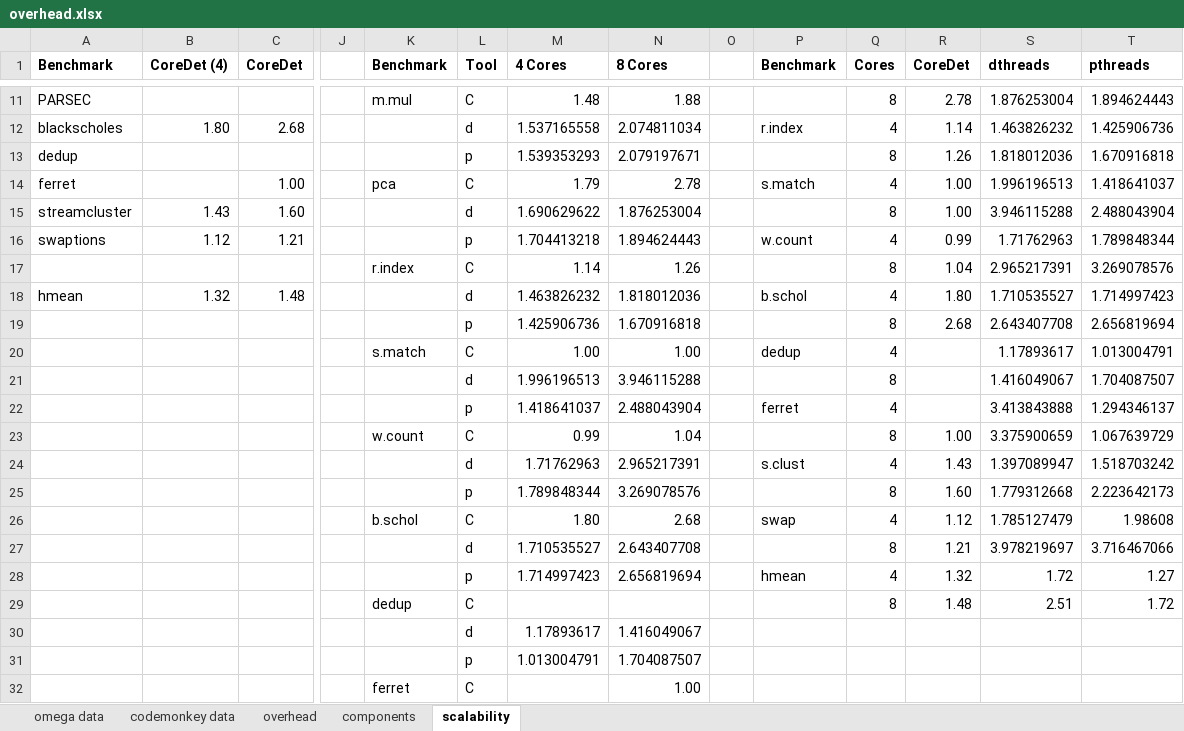
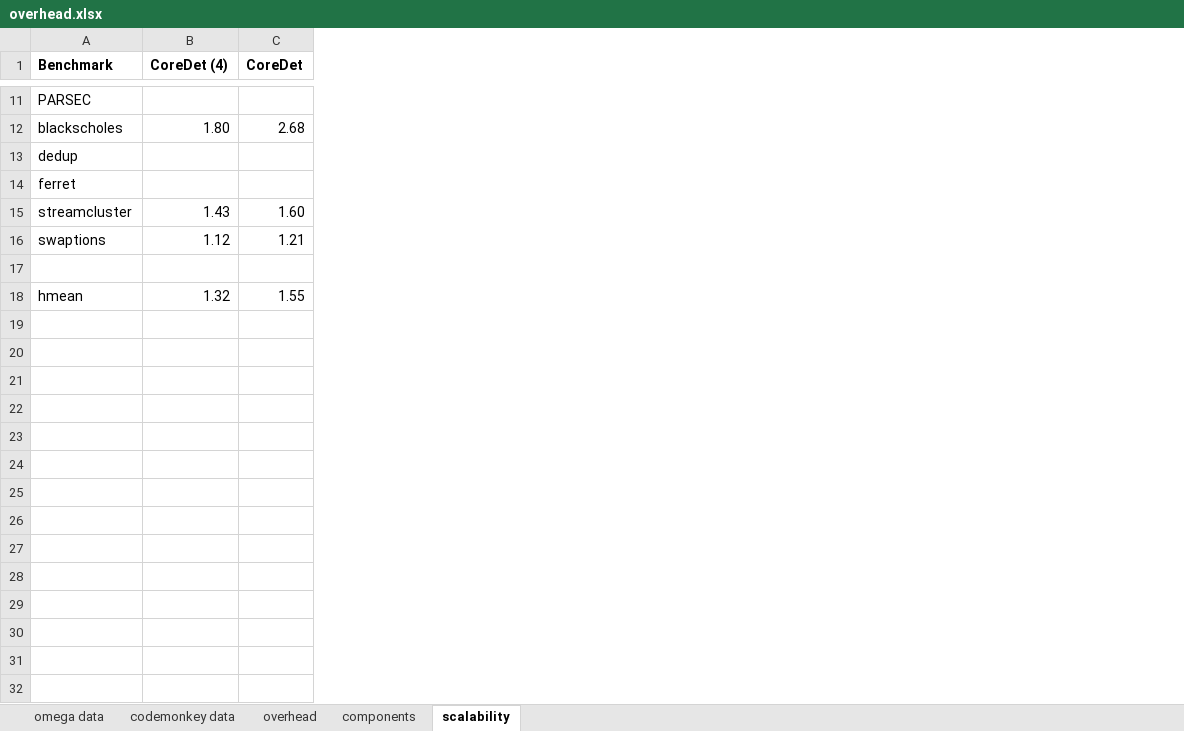
Before and after one commit to plasma-umass/TongpingThesis, an Excel workbook: dthreads/figure/overhead.xlsx, sheet scalability, drawn as a sheet; only a part is shown, gaps mark what is left out; values as stored, in another font and other column widths than the file's, no borders; charts and pictures not drawn; rows hold the shown columns only; the diff covers the shown part only; the diff names each change by its address in the sheet, - before the commit and + after, or states it on an @@ line.

```diff
--- a/dthreads/figure/overhead.xlsx (sheet scalability)
+++ b/dthreads/figure/overhead.xlsx (sheet scalability)
-column J, empty
-column K (Benchmark), rows 11-17: m.mul |  |  | pca |  |  | r.index
-column L (Tool), rows 11-18: C | d | p | C | d | p | C | d
-column M (4 Cores), rows 11-18: 1.48 | 1.537165558 | 1.539353293 | 1.79 | 1.690629622 | 1.704413218 | 1.14 | 1.463826232
-column N (8 Cores), rows 11-18: 1.88 | 2.074811034 | 2.079197671 | 2.78 | 1.876253004 | 1.894624443 | 1.26 | 1.818012036
-column O, empty
-column P (Benchmark), rows 12-18: r.index |  | s.match |  | w.count |  | b.schol
-column Q (Cores), rows 11-18: 8 | 4 | 8 | 4 | 8 | 4 | 8 | 4
-column R (CoreDet), rows 11-18: 2.78 | 1.14 | 1.26 | 1.00 | 1.00 | 0.99 | 1.04 | 1.80
-column S (dthreads), rows 11-18: 1.876253004 | 1.463826232 | 1.818012036 | 1.996196513 | 3.946115288 | 1.71762963 | 2.965217391 | 1.710535527
-column T (pthreads), rows 11-18: 1.894624443 | 1.425906736 | 1.670916818 | 1.418641037 | 2.488043904 | 1.789848344 | 3.269078576 | 1.714997423
-C14 (CoreDet): 1.00
+C14 (CoreDet): (empty)
-row 17:  |  |  |  | r.index | C | 1.14 | 1.26 |  |  | 8 | 1.04 | 2.965217391 | 3.269078576
+row 17: (empty)
-C18 (CoreDet): 1.48
+C18 (CoreDet): 1.55
-row 19:  |  |  |  |  | p | 1.425906736 | 1.670916818 |  |  | 8 | 2.68 | 2.643407708 | 2.656819694
-row 20:  |  |  |  | s.match | C | 1.00 | 1.00 |  | dedup | 4 |  | 1.17893617 | 1.013004791
-row 21:  |  |  |  |  | d | 1.996196513 | 3.946115288 |  |  | 8 |  | 1.416049067 | 1.704087507
-row 22:  |  |  |  |  | p | 1.418641037 | 2.488043904 |  | ferret | 4 |  | 3.413843888 | 1.294346137
-row 23:  |  |  |  | w.count | C | 0.99 | 1.04 |  |  | 8 | 1.00 | 3.375900659 | 1.067639729
-row 24:  |  |  |  |  | d | 1.71762963 | 2.965217391 |  | s.clust | 4 | 1.43 | 1.397089947 | 1.518703242
-row 25:  |  |  |  |  | p | 1.789848344 | 3.269078576 |  |  | 8 | 1.60 | 1.779312668 | 2.223642173
-row 26:  |  |  |  | b.schol | C | 1.80 | 2.68 |  | swap | 4 | 1.12 | 1.785127479 | 1.98608
-row 27:  |  |  |  |  | d | 1.710535527 | 2.643407708 |  |  | 8 | 1.21 | 3.978219697 | 3.716467066
-row 28:  |  |  |  |  | p | 1.714997423 | 2.656819694 |  | hmean | 4 | 1.32 | 1.72 | 1.27
-row 29:  |  |  |  | dedup | C |  |  |  |  | 8 | 1.48 | 2.51 | 1.72
-row 30:  |  |  |  |  | d | 1.17893617 | 1.416049067
-row 31:  |  |  |  |  | p | 1.013004791 | 1.704087507
-row 32:  |  |  |  | ferret | C |  | 1.00
```
Also changed, not shown: 11 removed rows elsewhere in this sheet, charts or pictures, 17 other files.
